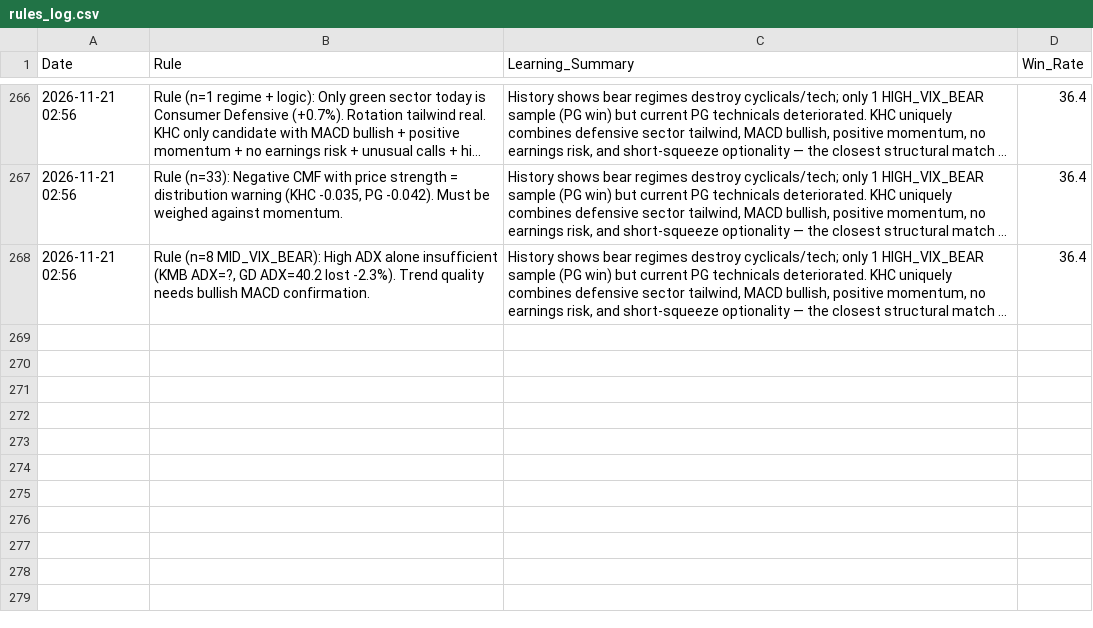
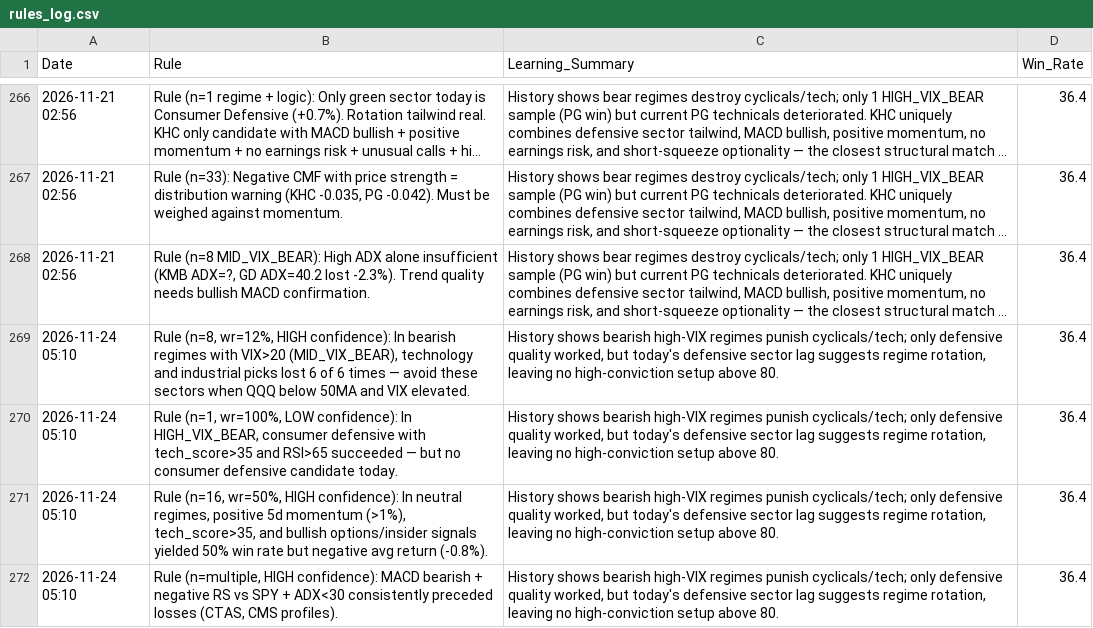
Before and after one commit to Vishvesh-Trivedi/LLM-Portfolio-Manager, a CSV file: StockScreener/rules_log.csv, drawn as a sheet; only a part is shown, gaps mark what is left out; long unchanged cells end in …; the diff names each change by its address in the sheet, - before the commit and + after, or states it on an @@ line.

```diff
--- a/StockScreener/rules_log.csv
+++ b/StockScreener/rules_log.csv
+row 269: 2026-11-24 05:10 | Rule (n=8, wr=12%, HIGH confidence): In bearish regimes with VIX>20 (MID_VIX_BEAR), technology and industrial picks lost 6 of 6 times — avoid these sectors when QQQ below 50MA and VIX elevated. | History shows bearish high-VIX regimes punish cyclicals/tech; only defensive quality worked, but today's defensive sector lag suggests regime rotation, leaving no high-conviction setup above 80. | 36.4
+row 270: 2026-11-24 05:10 | Rule (n=1, wr=100%, LOW confidence): In HIGH_VIX_BEAR, consumer defensive with tech_score>35 and RSI>65 succeeded — but no consumer defensive candidate today. | History shows bearish high-VIX regimes punish cyclicals/tech; only defensive quality worked, but today's defensive sector lag suggests regime rotation, leaving no high-conviction setup above 80. | 36.4
+row 271: 2026-11-24 05:10 | Rule (n=16, wr=50%, HIGH confidence): In neutral regimes, positive 5d momentum (>1%), tech_score>35, and bullish options/insider signals yielded 50% win rate but negative avg return (-0.8%). | History shows bearish high-VIX regimes punish cyclicals/tech; only defensive quality worked, but today's defensive sector lag suggests regime rotation, leaving no high-conviction setup above 80. | 36.4
+row 272: 2026-11-24 05:10 | Rule (n=multiple, HIGH confidence): MACD bearish + negative RS vs SPY + ADX<30 consistently preceded losses (CTAS, CMS profiles). | History shows bearish high-VIX regimes punish cyclicals/tech; only defensive quality worked, but today's defensive sector lag suggests regime rotation, leaving no high-conviction setup above 80. | 36.4
```
Also changed, not shown: StockScreener/stock_picks.csv, StockScreener/watch_list.csv, 5 other files.
